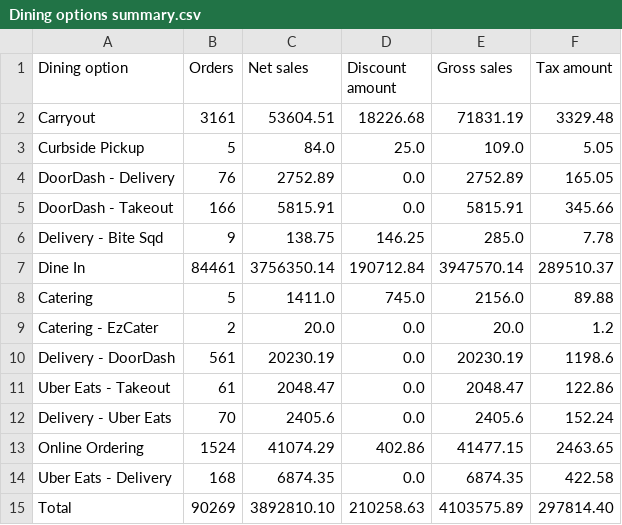
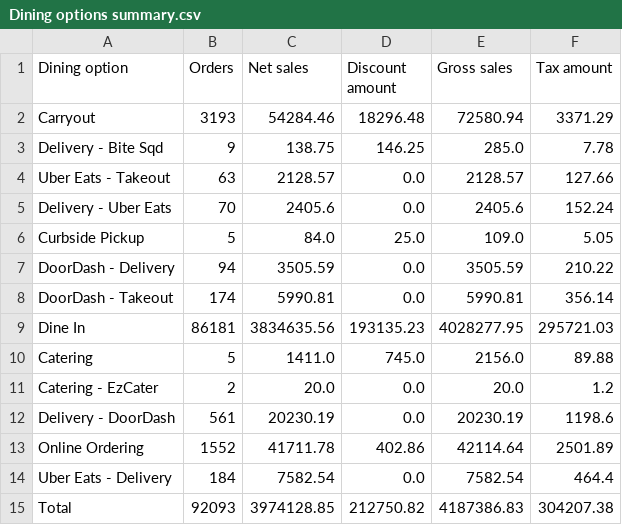
Before and after one commit to BHERRIN7/brassstap-data, a CSV file: data/Dining options summary.csv, drawn as a sheet.

Commit message:
Update Dining options summary.csv — 2026-08-30

```diff
--- a/data/Dining options summary.csv
+++ b/data/Dining options summary.csv
@@ -1,8 +1,10 @@
 Dining option,Orders,Net sales,Discount amount,Gross sales,Tax amount
-Carryout,3161,53604.51,18226.68,71831.19,3329.48
+Carryout,3193,54284.46,18296.48,72580.94,3371.29
+Delivery - Bite Sqd,9,138.75,146.25,285.0,7.78
+Uber Eats - Takeout,63,2128.57,0.0,2128.57,127.66
+Delivery - Uber Eats,70,2405.6,0.0,2405.6,152.24
 Curbside Pickup,5,84.0,25.0,109.0,5.05
-DoorDash - Delivery,76,2752.89,0.0,2752.89,165.05
-DoorDash - Takeout,166,5815.91,0.0,5815.91,345.66
-Delivery - Bite Sqd,9,138.75,146.25,285.0,7.78
-Dine In,84461,3756350.14,190712.84,3947570.14,289510.37
+DoorDash - Delivery,94,3505.59,0.0,3505.59,210.22
+DoorDash - Takeout,174,5990.81,0.0,5990.81,356.14
+Dine In,86181,3834635.56,193135.23,4028277.95,295721.03
 Catering,5,1411.0,745.0,2156.0,89.88
@@ -10,6 +12,4 @@ Catering - EzCater,2,20.0,0.0,20.0,1.2
 Delivery - DoorDash,561,20230.19,0.0,20230.19,1198.6
-Uber Eats - Takeout,61,2048.47,0.0,2048.47,122.86
-Delivery - Uber Eats,70,2405.6,0.0,2405.6,152.24
-Online Ordering,1524,41074.29,402.86,41477.15,2463.65
-Uber Eats - Delivery,168,6874.35,0.0,6874.35,422.58
-Total,90269,3892810.10,210258.63,4103575.89,297814.40
+Online Ordering,1552,41711.78,402.86,42114.64,2501.89
+Uber Eats - Delivery,184,7582.54,0.0,7582.54,464.4
+Total,92093,3974128.85,212750.82,4187386.83,304207.38
```
